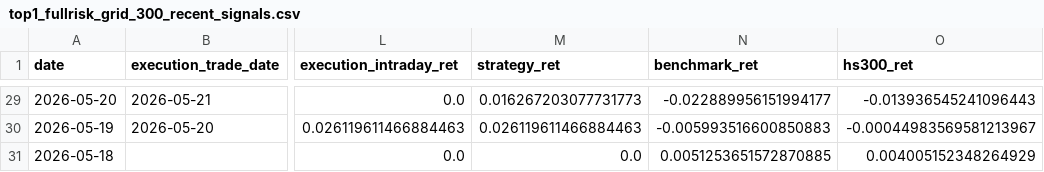
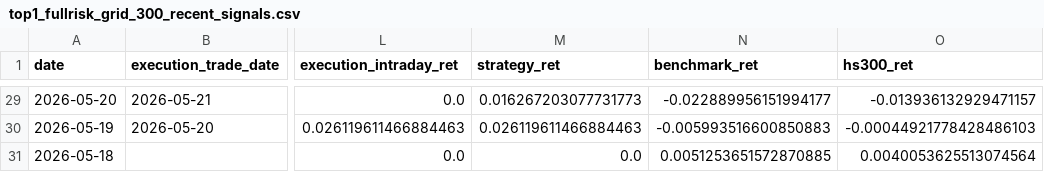
Before and after one commit to AmineSeRaFimmm/a-share-five-layer-pwa, a CSV file: data/backtest/top1_fullrisk_grid_300_recent_signals.csv, drawn as a sheet; only a part is shown, gaps mark what is left out; the diff covers the shown part only; the diff names each change by its address in the sheet, - before the commit and + after, or states it on an @@ line.

```diff
--- a/data/backtest/top1_fullrisk_grid_300_recent_signals.csv
+++ b/data/backtest/top1_fullrisk_grid_300_recent_signals.csv
-O29 (hs300_ret): -0.013936545241096443
+O29 (hs300_ret): -0.013936132929471157
-O30 (hs300_ret): -0.00044983569581213967
+O30 (hs300_ret): -0.00044921778428486103
-O31 (hs300_ret): 0.004005152348264929
+O31 (hs300_ret): 0.0040053625513074564
```
Also changed, not shown: 27 edited cells elsewhere in this file, data/avix/avix_history.csv, data/live_recommendation_history.csv, 9 other files.
